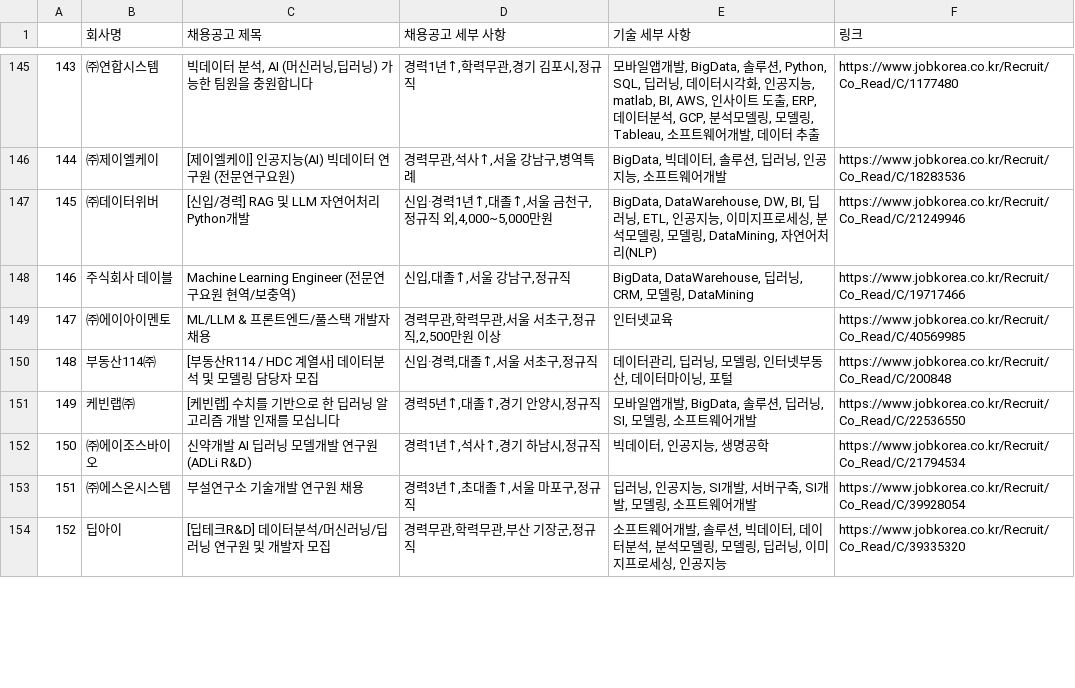
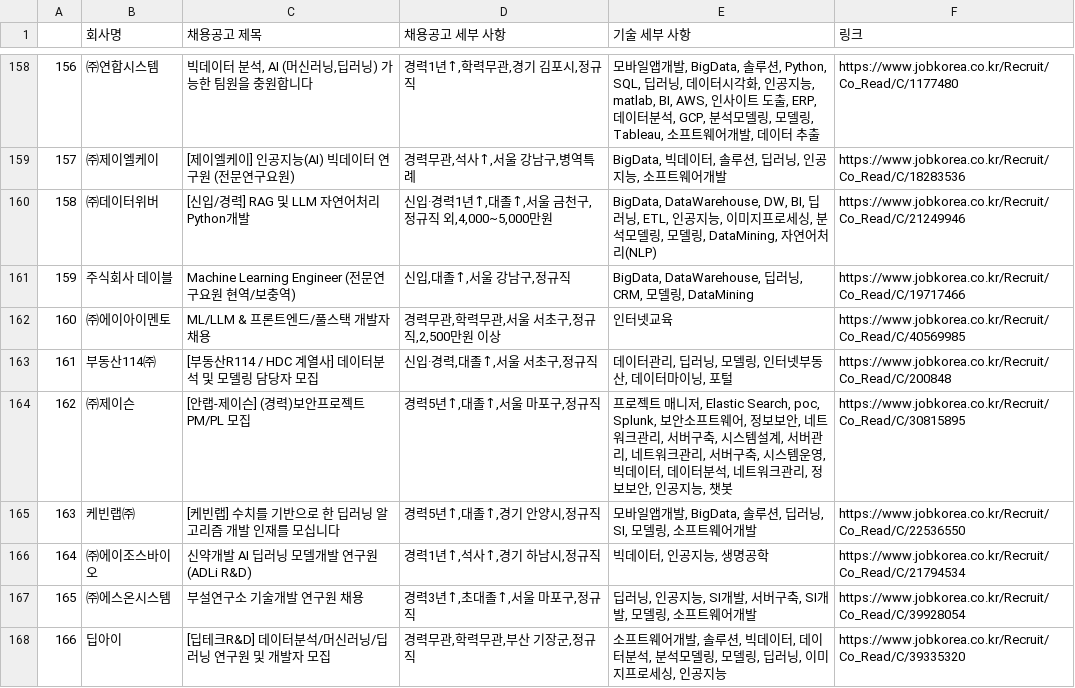
Before and after one commit to pervin0527/Get_ME_AJob, a CSV file: outputs/jobkorea.csv, drawn as a sheet; only a part is shown, gaps mark what is left out; the diff covers the shown part only; the diff names each change by its address in the sheet, - before the commit and + after, or states it on an @@ line.

```diff
--- a/outputs/jobkorea.csv
+++ b/outputs/jobkorea.csv
@@ column A renumbered between rows 4 and 486 @@
+row 164: 162 | ㈜제이슨 | [안랩-제이슨] (경력)보안프로젝트 PM/PL 모집 | 경력5년↑,대졸↑,서울 마포구,정규직 | 프로젝트 매니저, Elastic Search, poc, Splunk, 보안소프트웨어, 정보보안, 네트워크관리, 서버구축, 시스템설계, 서버관리, 네트워크관리, 서버구축, 시스템운영, 빅데이터, 데이터분석, 네트워크관리, 정보보안, 인공지능, 챗봇 | https://www.jobkorea.co.kr/Recruit/Co_Read/C/30815895
```
Also changed, not shown: 17 added rows, 4 removed rows, 1 moved row and 8 edited cells elsewhere in this file, 3 other files.
